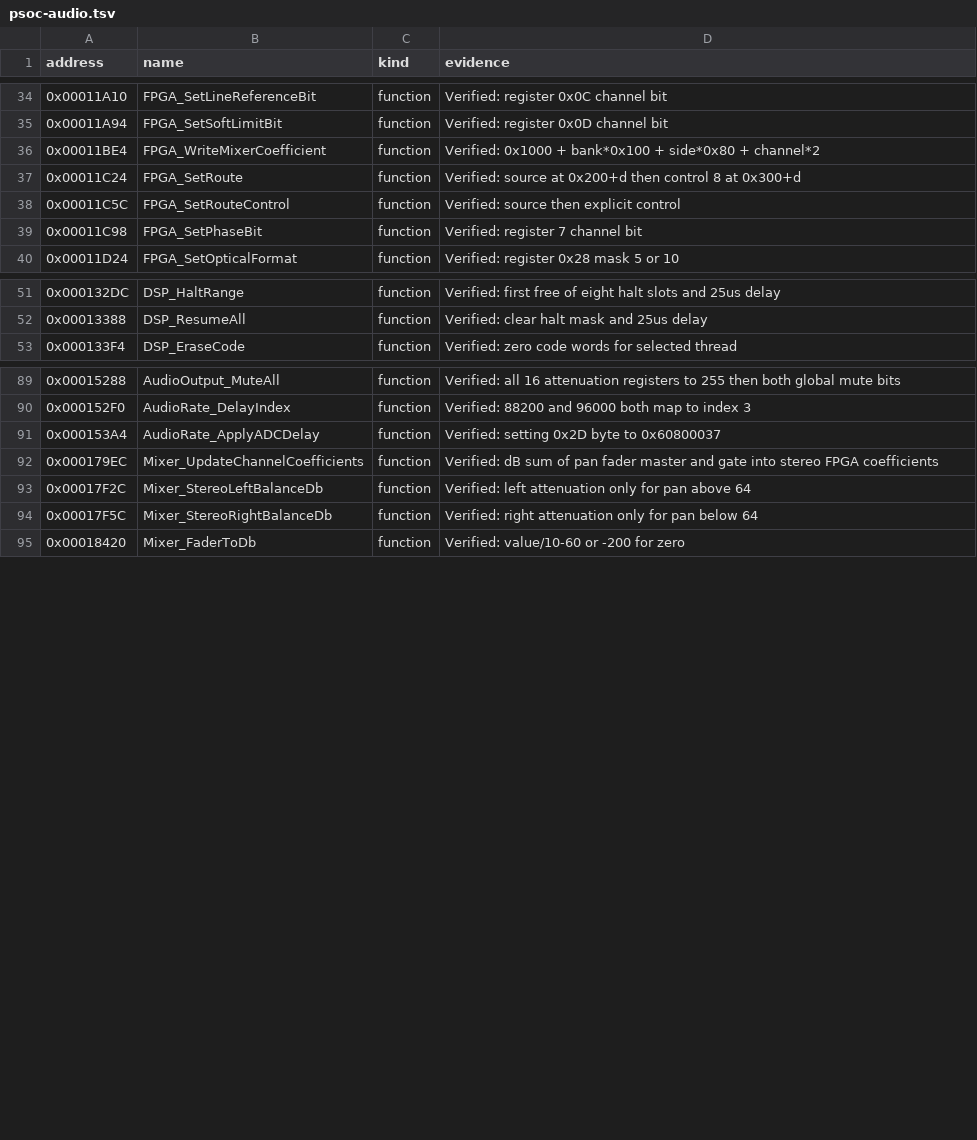
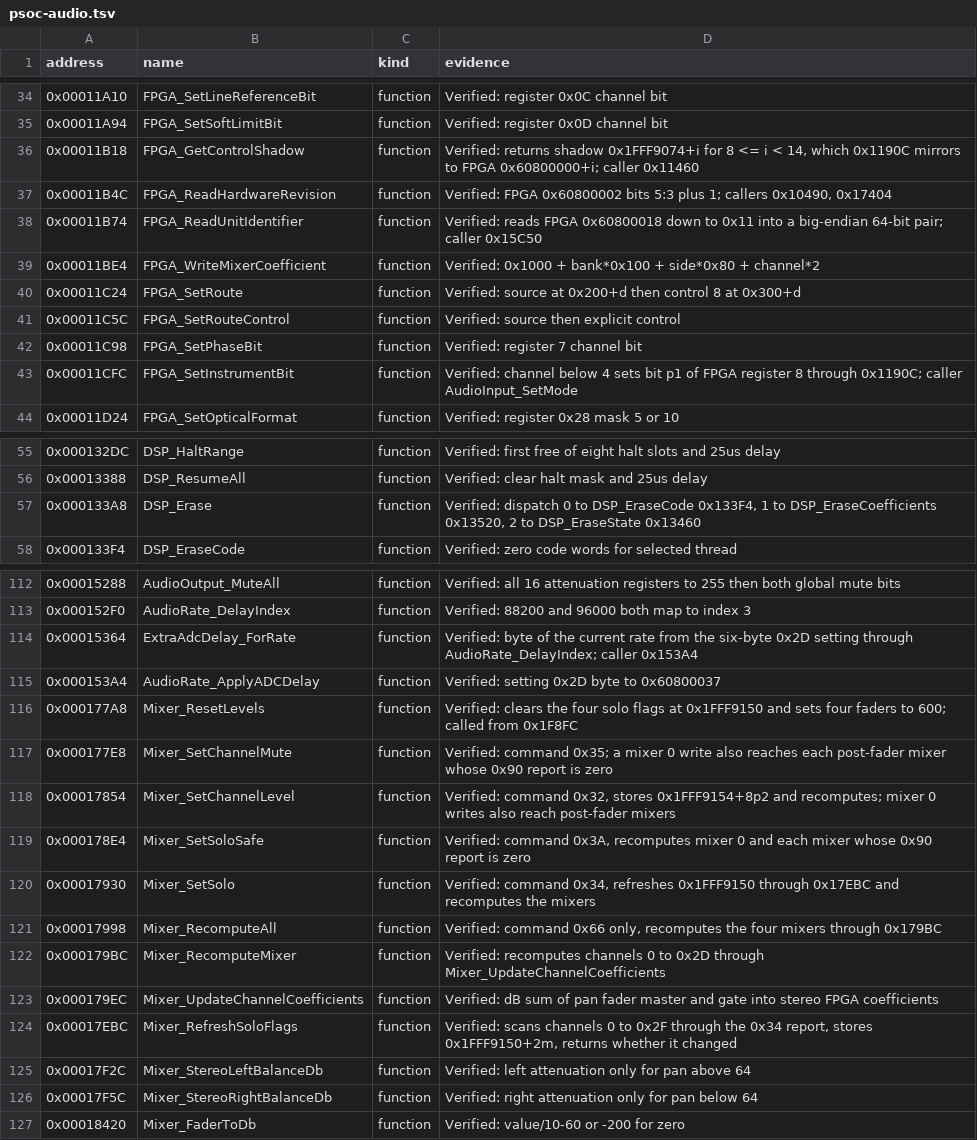
Before and after one commit to maxjustus/perigee, a TSV file: docs/firmware/names/psoc-audio.tsv, drawn as a sheet; only a part is shown, gaps mark what is left out; the diff covers the shown part only.

Commit message:
docs(firmware): name every baseline function
The six-map index rises from 447 to 540 of 666 functions, and the
ledger now names all 666. The recount follows the two maps and the
ledger, with hashes for every audit input.

psoc-audio.md records the restore mute contract: 0x14F54 acts only
while 0x1FFF912F is set, so the update mute does nothing on an
unmuted unit.

```diff
--- a/docs/firmware/names/psoc-audio.tsv
+++ b/docs/firmware/names/psoc-audio.tsv
@@ -35,2 +35,5 @@ address	name	kind	evidence
 0x00011A94	FPGA_SetSoftLimitBit	function	Verified: register 0x0D channel bit
+0x00011B18	FPGA_GetControlShadow	function	Verified: returns shadow 0x1FFF9074+i for 8 <= i < 14, which 0x1190C mirrors to FPGA 0x60800000+i; caller 0x11460
+0x00011B4C	FPGA_ReadHardwareRevision	function	Verified: FPGA 0x60800002 bits 5:3 plus 1; callers 0x10490, 0x17404
+0x00011B74	FPGA_ReadUnitIdentifier	function	Verified: reads FPGA 0x60800018 down to 0x11 into a big-endian 64-bit pair; caller 0x15C50
 0x00011BE4	FPGA_WriteMixerCoefficient	function	Verified: 0x1000 + bank*0x100 + side*0x80 + channel*2
@@ -39,2 +42,3 @@ address	name	kind	evidence
 0x00011C98	FPGA_SetPhaseBit	function	Verified: register 7 channel bit
+0x00011CFC	FPGA_SetInstrumentBit	function	Verified: channel below 4 sets bit p1 of FPGA register 8 through 0x1190C; caller AudioInput_SetMode
 0x00011D24	FPGA_SetOpticalFormat	function	Verified: register 0x28 mask 5 or 10
@@ -52,2 +56,3 @@ address	name	kind	evidence
 0x00013388	DSP_ResumeAll	function	Verified: clear halt mask and 25us delay
+0x000133A8	DSP_Erase	function	Verified: dispatch 0 to DSP_EraseCode 0x133F4, 1 to DSP_EraseCoefficients 0x13520, 2 to DSP_EraseState 0x13460
 0x000133F4	DSP_EraseCode	function	Verified: zero code words for selected thread
@@ -90,4 +113,13 @@ address	name	kind	evidence
 0x000152F0	AudioRate_DelayIndex	function	Verified: 88200 and 96000 both map to index 3
+0x00015364	ExtraAdcDelay_ForRate	function	Verified: byte of the current rate from the six-byte 0x2D setting through AudioRate_DelayIndex; caller 0x153A4
 0x000153A4	AudioRate_ApplyADCDelay	function	Verified: setting 0x2D byte to 0x60800037
+0x000177A8	Mixer_ResetLevels	function	Verified: clears the four solo flags at 0x1FFF9150 and sets four faders to 600; called from 0x1F8FC
+0x000177E8	Mixer_SetChannelMute	function	Verified: command 0x35; a mixer 0 write also reaches each post-fader mixer whose 0x90 report is zero
+0x00017854	Mixer_SetChannelLevel	function	Verified: command 0x32, stores 0x1FFF9154+8p2 and recomputes; mixer 0 writes also reach post-fader mixers
+0x000178E4	Mixer_SetSoloSafe	function	Verified: command 0x3A, recomputes mixer 0 and each mixer whose 0x90 report is zero
+0x00017930	Mixer_SetSolo	function	Verified: command 0x34, refreshes 0x1FFF9150 through 0x17EBC and recomputes the mixers
+0x00017998	Mixer_RecomputeAll	function	Verified: command 0x66 only, recomputes the four mixers through 0x179BC
+0x000179BC	Mixer_RecomputeMixer	function	Verified: recomputes channels 0 to 0x2D through Mixer_UpdateChannelCoefficients
 0x000179EC	Mixer_UpdateChannelCoefficients	function	Verified: dB sum of pan fader master and gate into stereo FPGA coefficients
+0x00017EBC	Mixer_RefreshSoloFlags	function	Verified: scans channels 0 to 0x2F through the 0x34 report, stores 0x1FFF9150+2m, returns whether it changed
 0x00017F2C	Mixer_StereoLeftBalanceDb	function	Verified: left attenuation only for pan above 64
```
Also changed, not shown: 18 added rows elsewhere in this file, docs/firmware/function-coverage.tsv, docs/firmware/names/psoc-runtime.tsv, 4 other files.
